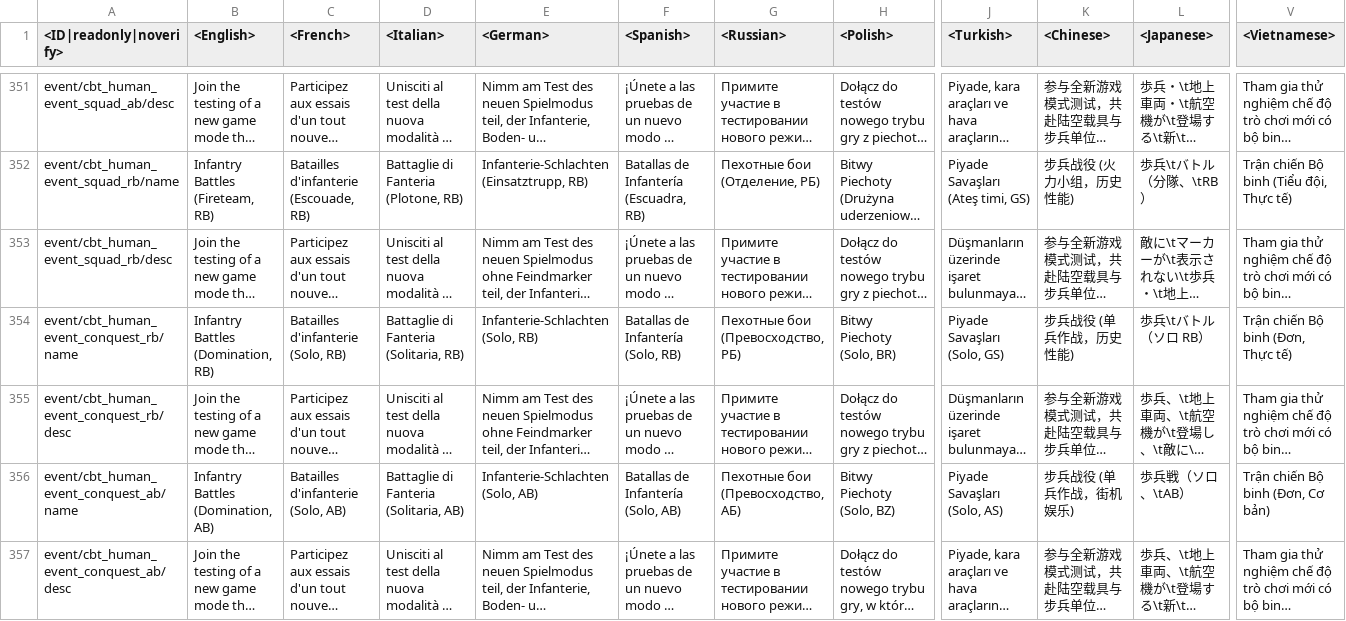
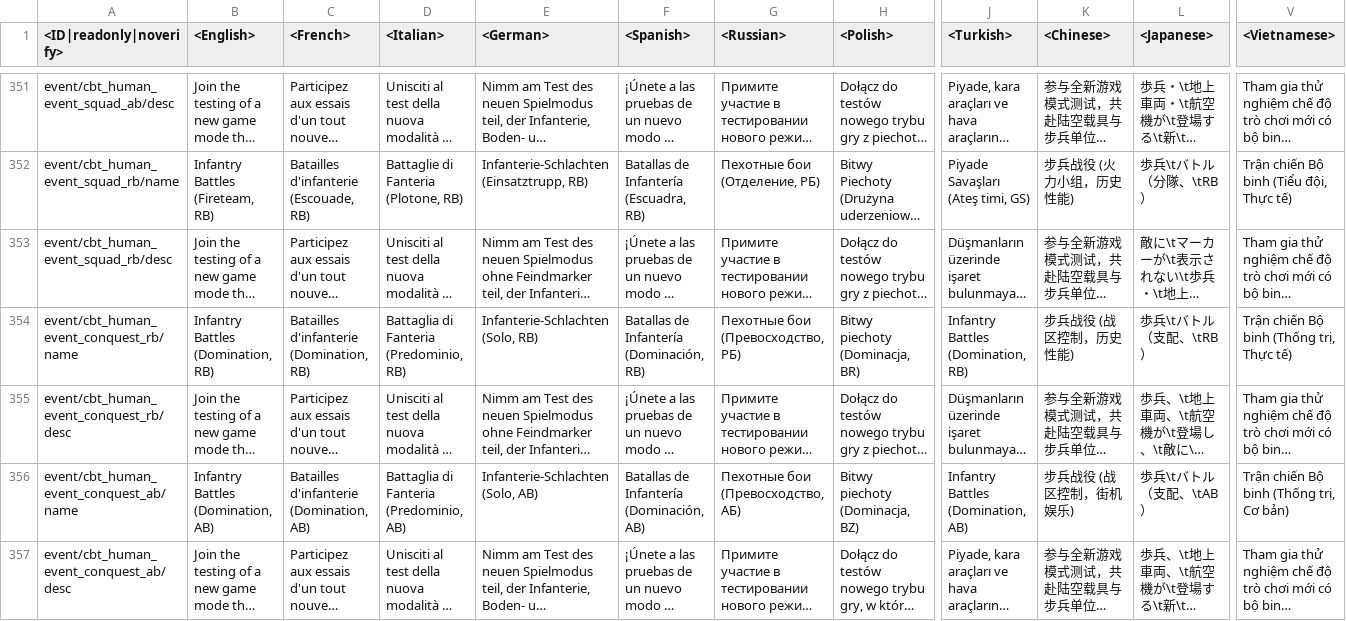
Before and after one commit to Beafty/astrbot_plugin_checkwtplayerlist, a CSV file: lang/menu_events.csv, drawn as a sheet; only a part is shown, gaps mark what is left out; long unchanged cells end in …; the diff covers the shown part only; the diff names each change by its address in the sheet, - before the commit and + after, or states it on an @@ line.

```diff
--- a/lang/menu_events.csv
+++ b/lang/menu_events.csv
-C354 (<French>): Batailles d'infanterie (Solo, RB)
+C354 (<French>): Batailles d'infanterie (Domination, RB)
-D354 (<Italian>): Battaglie di Fanteria (Solitaria, RB)
+D354 (<Italian>): Battaglia di Fanteria (Predominio, RB)
-F354 (<Spanish>): Batallas de Infantería (Solo, RB)
+F354 (<Spanish>): Batallas de Infantería (Dominación, RB)
-H354 (<Polish>): Bitwy Piechoty (Solo, BR)
+H354 (<Polish>): Bitwy piechoty (Dominacja, BR)
-J354 (<Turkish>): Piyade Savaşları (Solo, GS)
+J354 (<Turkish>): Infantry Battles (Domination, RB)
-K354 (<Chinese>): 步兵战役 (单兵作战，历史性能)
+K354 (<Chinese>): 步兵战役 (战区控制，历史性能)
-L354 (<Japanese>): 歩兵\tバトル（ソロ RB）
+L354 (<Japanese>): 歩兵\tバトル（支配、\tRB）
-V354 (<Vietnamese>): Trận chiến Bộ binh (Đơn, Thực tế)
+V354 (<Vietnamese>): Trận chiến Bộ binh (Thống trị, Thực tế)
-C356 (<French>): Batailles d'infanterie (Solo, AB)
+C356 (<French>): Batailles d'infanterie (Domination, AB)
-D356 (<Italian>): Battaglie di Fanteria (Solitaria, AB)
+D356 (<Italian>): Battaglia di Fanteria (Predominio, AB)
-F356 (<Spanish>): Batallas de Infantería (Solo, AB)
+F356 (<Spanish>): Batallas de Infantería (Dominación, AB)
-H356 (<Polish>): Bitwy Piechoty (Solo, BZ)
+H356 (<Polish>): Bitwy piechoty (Dominacja, BZ)
-J356 (<Turkish>): Piyade Savaşları (Solo, AS)
+J356 (<Turkish>): Infantry Battles (Domination, AB)
-K356 (<Chinese>): 步兵战役 (单兵作战，街机娱乐)
+K356 (<Chinese>): 步兵战役 (战区控制，街机娱乐)
-L356 (<Japanese>): 歩兵戦（ソロ、\tAB）
+L356 (<Japanese>): 歩兵\tバトル（支配、\tAB）
-V356 (<Vietnamese>): Trận chiến Bộ binh (Đơn, Cơ bản)
+V356 (<Vietnamese>): Trận chiến Bộ binh (Thống trị, Cơ bản)
```
Also changed, not shown: 111 edited cells elsewhere in this file, lang/inf.csv, lang/unlocks_conditions.csv, 11 other files.
